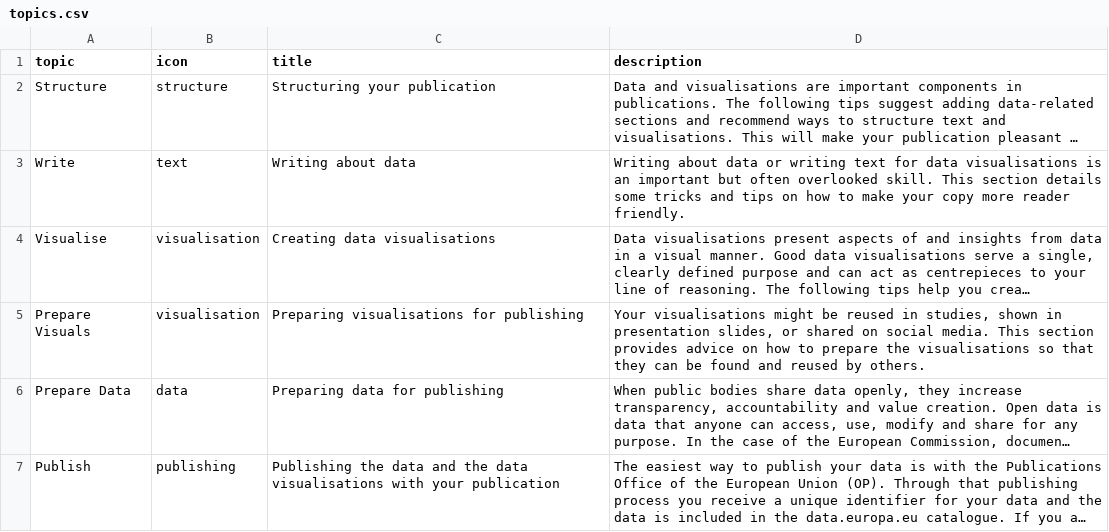
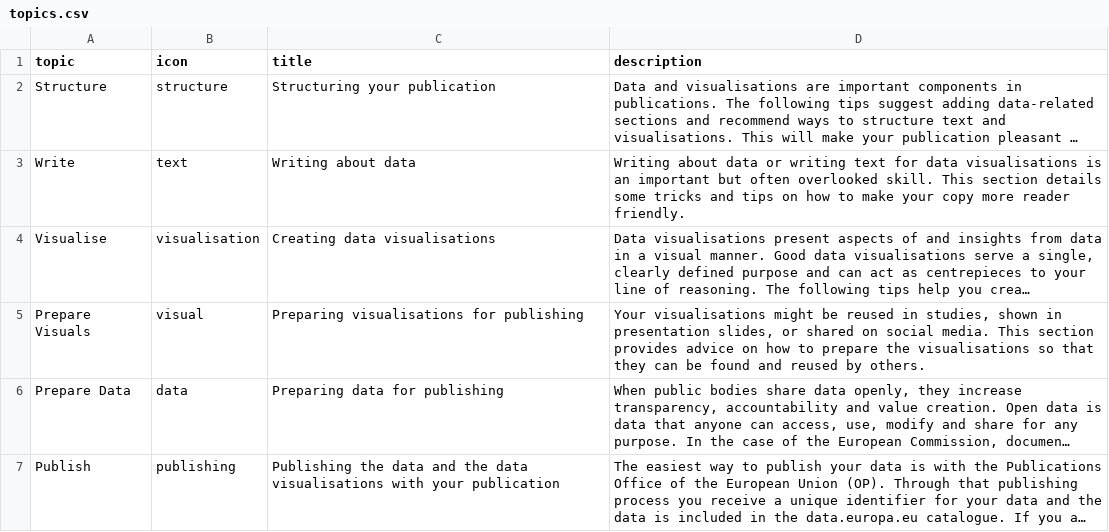
Before and after one commit to adi-cam/data-in-publications-guide, a CSV file: data/topics.csv, drawn as a sheet; long unchanged cells end in …; the diff names each change by its address in the sheet, - before the commit and + after, or states it on an @@ line.

```diff
--- a/data/topics.csv
+++ b/data/topics.csv
-B5 (icon): visualisation
+B5 (icon): visual
```
Also changed, not shown: data/recommendations.csv, 1 other file.
